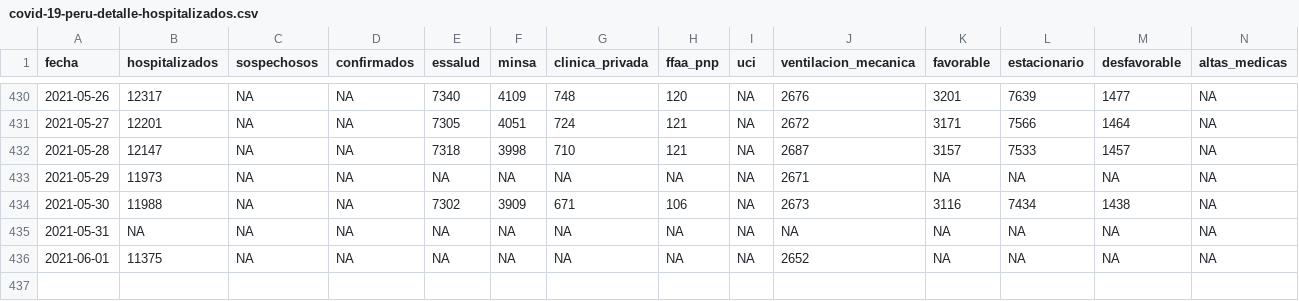
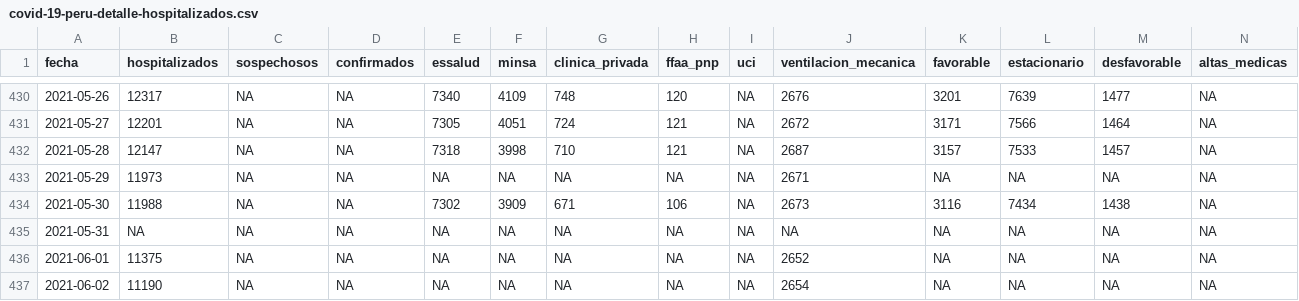
Before and after one commit to jmcastagnetto/covid-19-peru-data, a CSV file: datos/covid-19-peru-detalle-hospitalizados.csv, drawn as a sheet; only a part is shown, gaps mark what is left out; rows hold the shown columns only; the diff names each change by its address in the sheet, - before the commit and + after, or states it on an @@ line.

```diff
--- a/datos/covid-19-peru-detalle-hospitalizados.csv
+++ b/datos/covid-19-peru-detalle-hospitalizados.csv
+row 437: 2021-06-02 | 11190 | NA | NA | NA | NA | NA | NA | NA | 2654 | NA | NA | NA | NA
```
Also changed, not shown: datos/covid-19-peru-camas-uci.csv, datos/covid-19-peru-data.csv, 10 other files.
